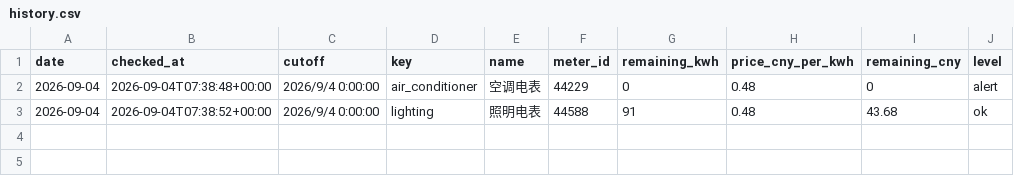
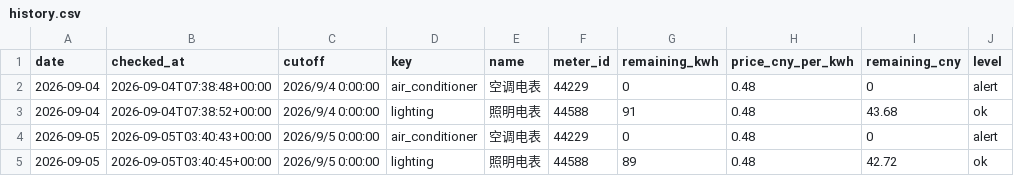
Before and after one commit to fyzzzz05/buaa-electricity-monitor, a CSV file: data/history.csv, drawn as a sheet.

```diff
--- a/data/history.csv
+++ b/data/history.csv
@@ -3 +3,3 @@ date,checked_at,cutoff,key,name,meter_id,remaining_kwh,price_cny_per_kwh,remaini
 2026-09-04,2026-09-04T07:38:52+00:00,2026/9/4 0:00:00,lighting,照明电表,44588,91,0.48,43.68,ok
+2026-09-05,2026-09-05T03:40:43+00:00,2026/9/5 0:00:00,air_conditioner,空调电表,44229,0,0.48,0,alert
+2026-09-05,2026-09-05T03:40:45+00:00,2026/9/5 0:00:00,lighting,照明电表,44588,89,0.48,42.72,ok
```
